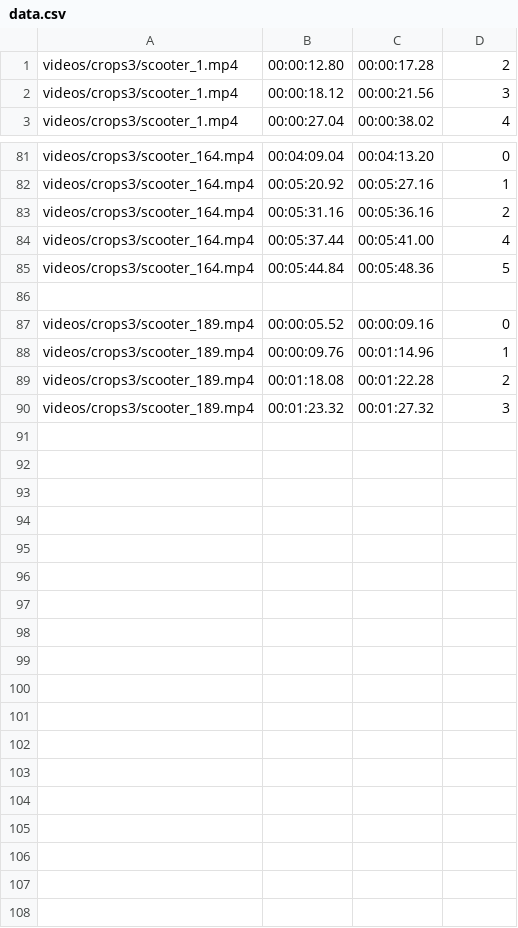
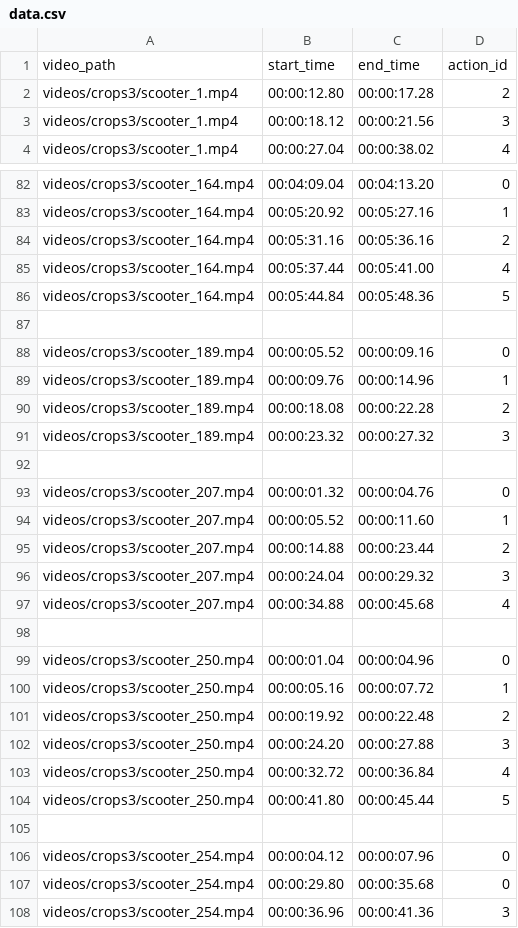
Before and after one commit to SibiAkkash/yolov5-train-intern, a CSV file: crop_videos/data.csv, drawn as a sheet; only a part is shown, gaps mark what is left out.

```diff
--- a/crop_videos/data.csv
+++ b/crop_videos/data.csv
@@ -1 +1,2 @@
+video_path,start_time,end_time,action_id
 videos/crops3/scooter_1.mp4,00:00:12.80,00:00:17.28,2
@@ -87,4 +88,21 @@ videos/crops3/scooter_164.mp4,00:05:44.84,00:05:48.36,5
 videos/crops3/scooter_189.mp4,00:00:05.52,00:00:09.16,0
-videos/crops3/scooter_189.mp4,00:00:09.76,00:01:14.96,1
-videos/crops3/scooter_189.mp4,00:01:18.08,00:01:22.28,2
-videos/crops3/scooter_189.mp4,00:01:23.32,00:01:27.32,3
+videos/crops3/scooter_189.mp4,00:00:09.76,00:00:14.96,1
+videos/crops3/scooter_189.mp4,00:00:18.08,00:00:22.28,2
+videos/crops3/scooter_189.mp4,00:00:23.32,00:00:27.32,3
+
+videos/crops3/scooter_207.mp4,00:00:01.32,00:00:04.76,0
+videos/crops3/scooter_207.mp4,00:00:05.52,00:00:11.60,1
+videos/crops3/scooter_207.mp4,00:00:14.88,00:00:23.44,2
+videos/crops3/scooter_207.mp4,00:00:24.04,00:00:29.32,3
+videos/crops3/scooter_207.mp4,00:00:34.88,00:00:45.68,4
+
+videos/crops3/scooter_250.mp4,00:00:01.04,00:00:04.96,0
+videos/crops3/scooter_250.mp4,00:00:05.16,00:00:07.72,1
+videos/crops3/scooter_250.mp4,00:00:19.92,00:00:22.48,2
+videos/crops3/scooter_250.mp4,00:00:24.20,00:00:27.88,3
+videos/crops3/scooter_250.mp4,00:00:32.72,00:00:36.84,4
+videos/crops3/scooter_250.mp4,00:00:41.80,00:00:45.44,5
+
+videos/crops3/scooter_254.mp4,00:00:04.12,00:00:07.96,0
+videos/crops3/scooter_254.mp4,00:00:29.80,00:00:35.68,0
+videos/crops3/scooter_254.mp4,00:00:36.96,00:00:41.36,3
```
Also changed, not shown: 2 other files.
